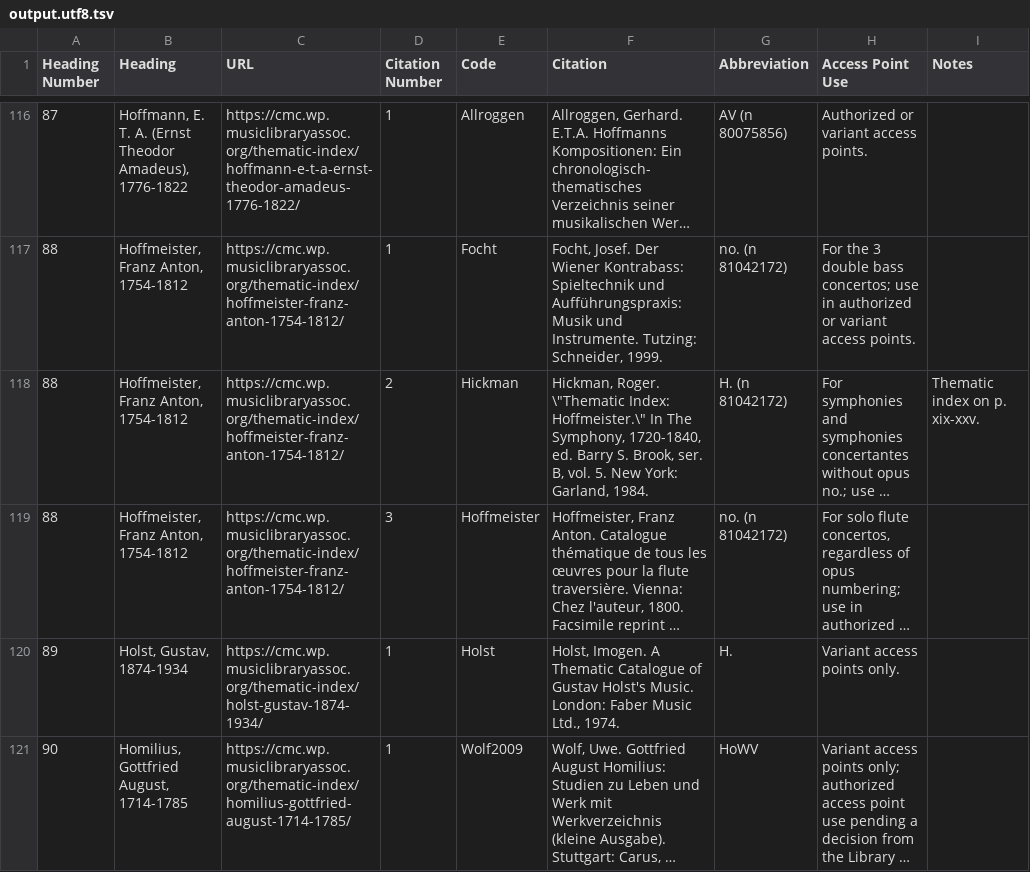
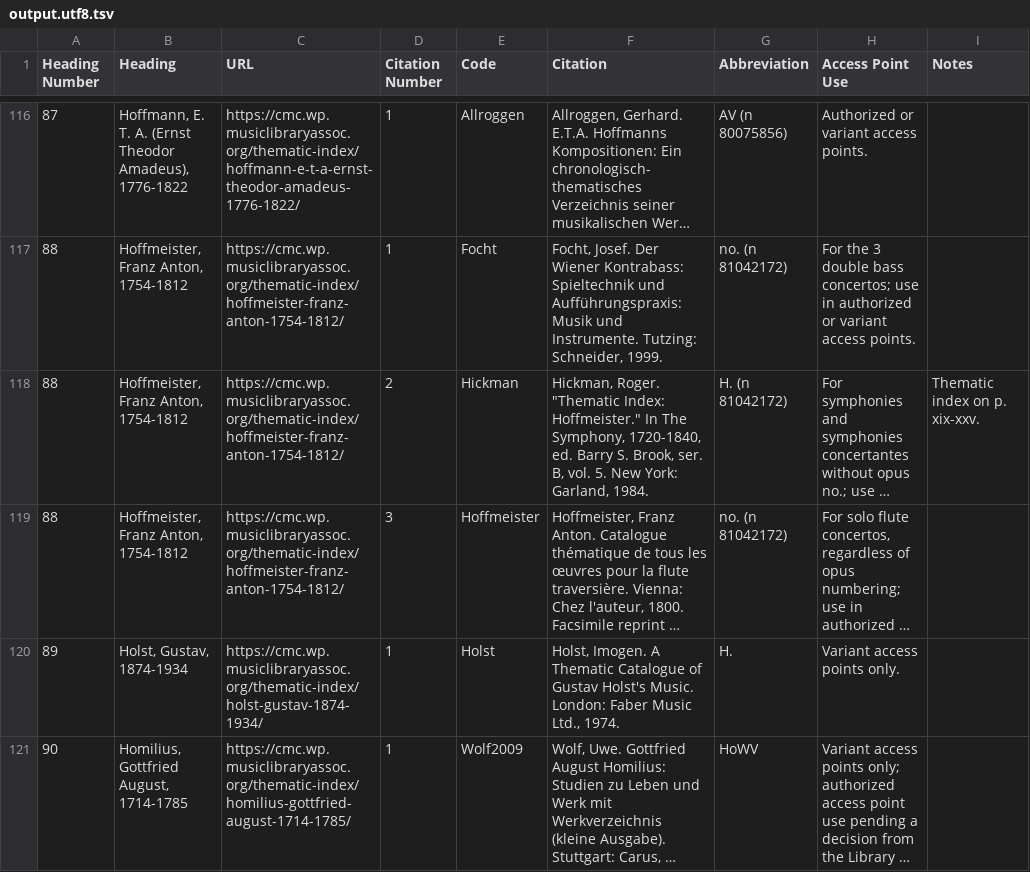
Before and after one commit to Nemer50/MLA-thematic, a TSV file: output.utf8.tsv, drawn as a sheet; only a part is shown, gaps mark what is left out; long unchanged cells end in …; the diff covers the shown part only; the diff names each change by its address in the sheet, - before the commit and + after, or states it on an @@ line.

```diff
--- a/output.utf8.tsv
+++ b/output.utf8.tsv
-F118 (Citation): Hickman, Roger. \"Thematic Index: Hoffmeister.\" In The…
+F118 (Citation): Hickman, Roger. "Thematic Index: Hoffmeister." In The…
```
Also changed, not shown: 37 edited cells elsewhere in this file.
